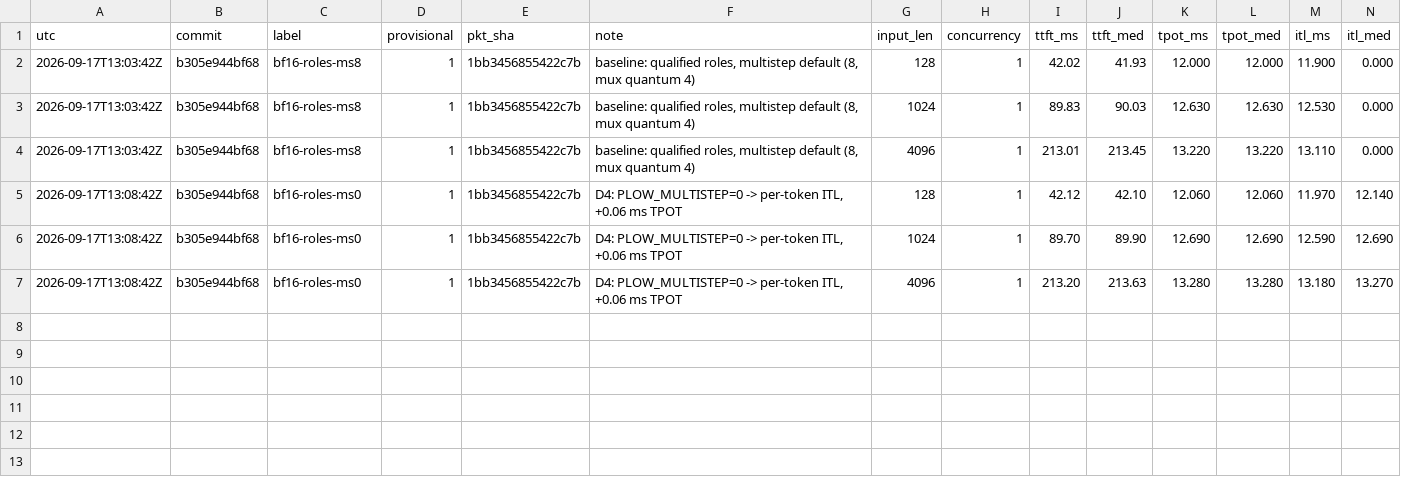
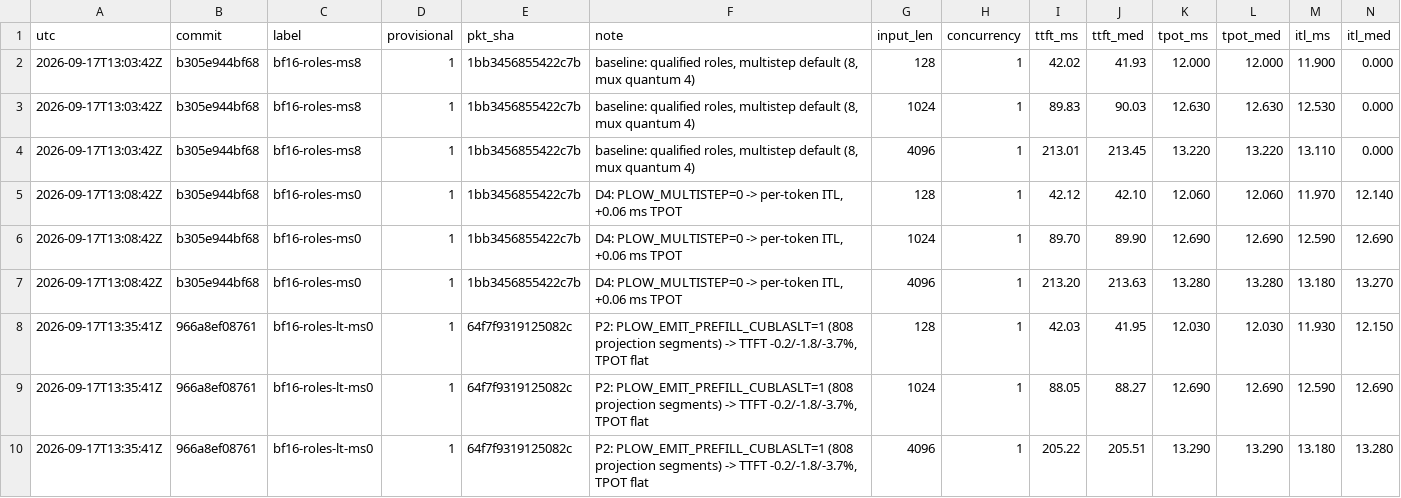
Before and after one commit to infervisor/plow, a CSV file: perf-data/campaign/gemma4-12b.h100.bf16.csv, drawn as a sheet; only a part is shown; rows hold the shown columns only; the diff names each change by its address in the sheet, - before the commit and + after, or states it on an @@ line.

```diff
--- a/perf-data/campaign/gemma4-12b.h100.bf16.csv
+++ b/perf-data/campaign/gemma4-12b.h100.bf16.csv
+row 8: 2026-09-17T13:35:41Z | 966a8ef08761 | bf16-roles-lt-ms0 | 1 | 64f7f9319125082c | P2: PLOW_EMIT_PREFILL_CUBLASLT=1 (808 projection segments) -> TTFT -0.2/-1.8/-3.7%, TPOT flat | 128 | 1 | 42.03 | 41.95 | 12.030 | 12.030 | 11.930 | 12.150
+row 9: 2026-09-17T13:35:41Z | 966a8ef08761 | bf16-roles-lt-ms0 | 1 | 64f7f9319125082c | P2: PLOW_EMIT_PREFILL_CUBLASLT=1 (808 projection segments) -> TTFT -0.2/-1.8/-3.7%, TPOT flat | 1024 | 1 | 88.05 | 88.27 | 12.690 | 12.690 | 12.590 | 12.690
+row 10: 2026-09-17T13:35:41Z | 966a8ef08761 | bf16-roles-lt-ms0 | 1 | 64f7f9319125082c | P2: PLOW_EMIT_PREFILL_CUBLASLT=1 (808 projection segments) -> TTFT -0.2/-1.8/-3.7%, TPOT flat | 4096 | 1 | 205.22 | 205.51 | 13.290 | 13.290 | 13.180 | 13.280
```
Also changed, not shown: 1 other file.
